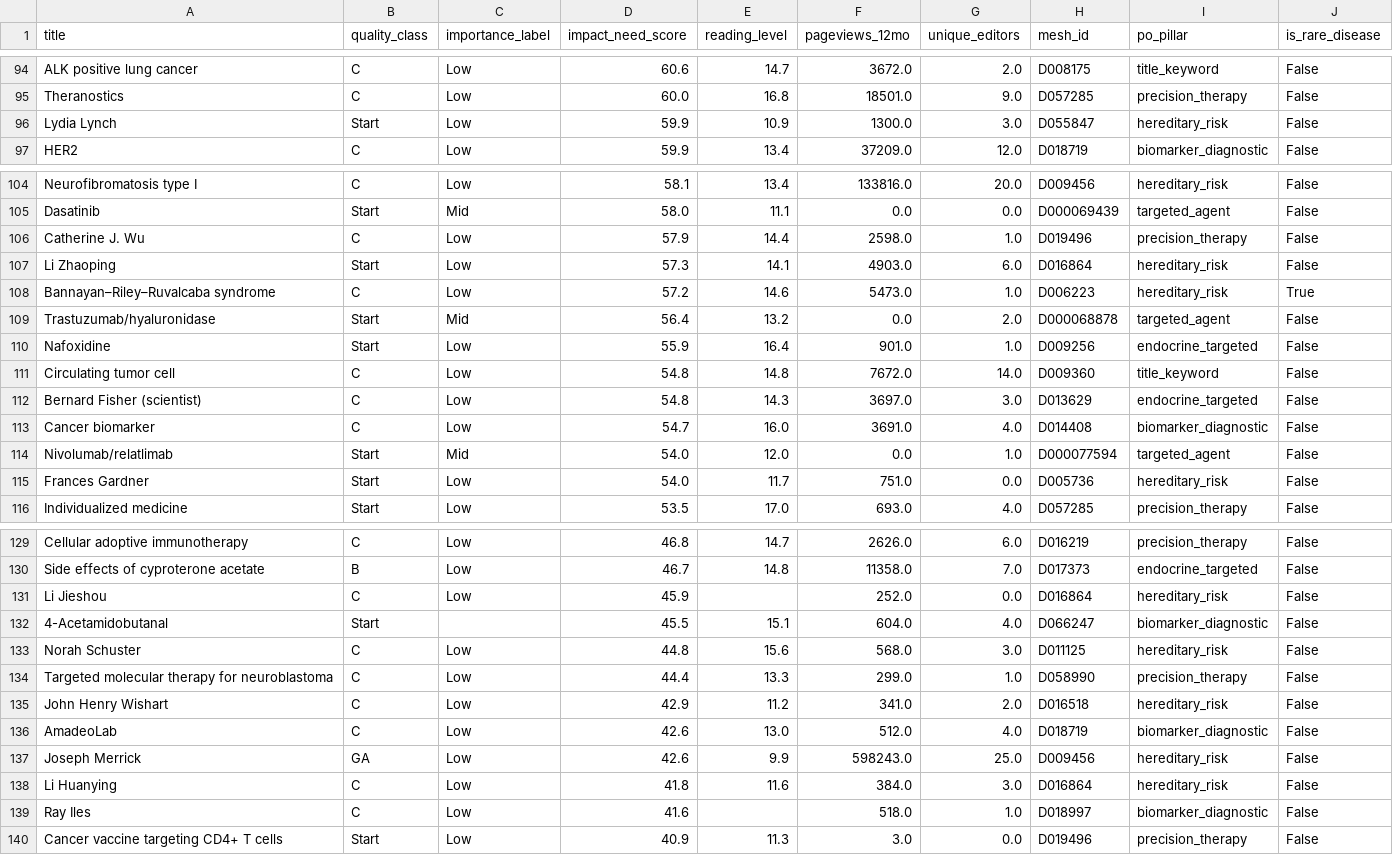
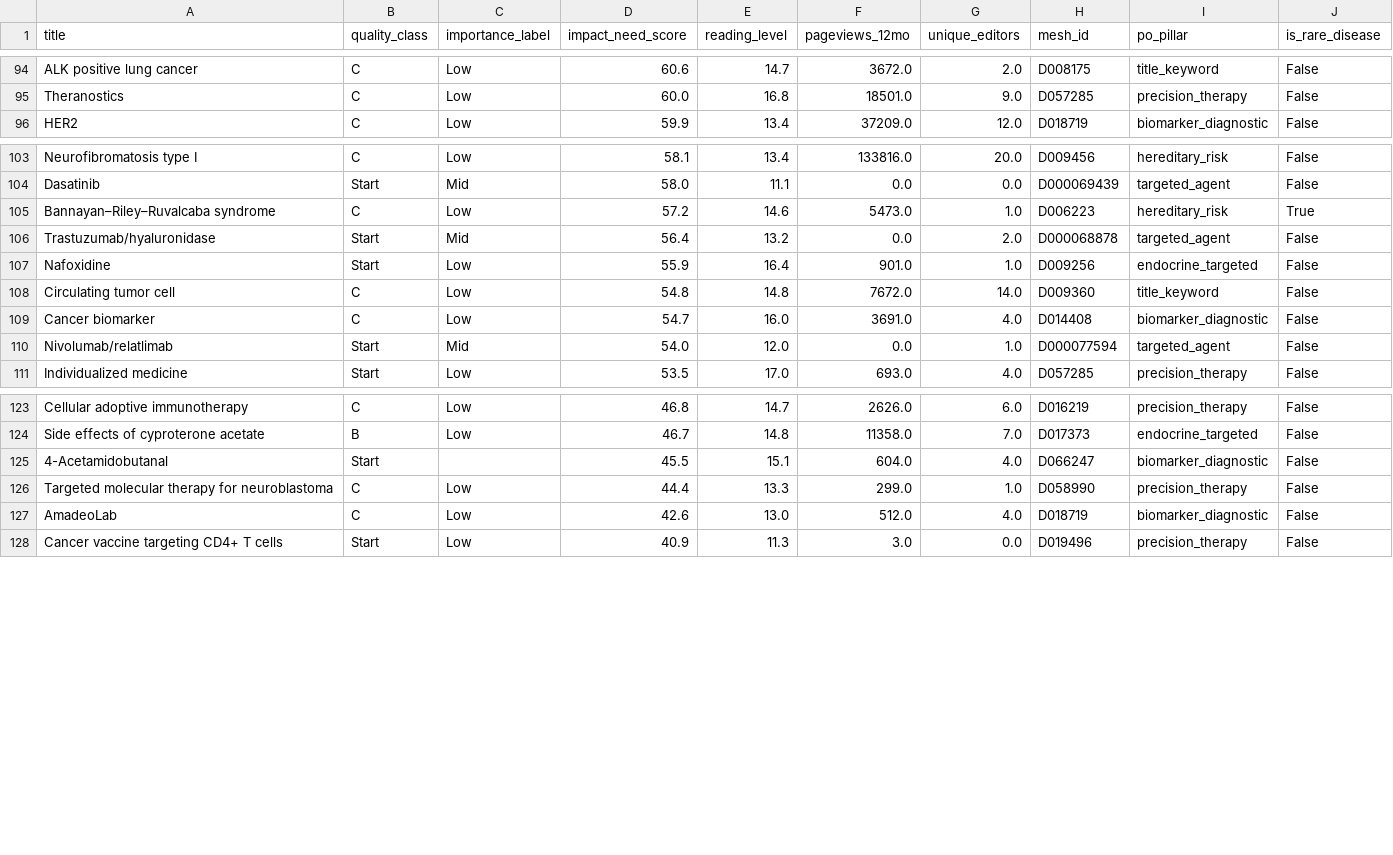
Before and after one commit to zacharyschneider-lynch-pixel/wikimed-dashboard, a CSV file: data/po_articles.csv, drawn as a sheet; only a part is shown, gaps mark what is left out; the diff covers the shown part only; the diff names each change by its address in the sheet, - before the commit and + after, or states it on an @@ line.

```diff
--- a/data/po_articles.csv
+++ b/data/po_articles.csv
-row 96: Lydia Lynch | Start | Low | 59.9 | 10.9 | 1300.0 | 3.0 | D055847 | hereditary_risk | False
-row 106: Catherine J. Wu | C | Low | 57.9 | 14.4 | 2598.0 | 1.0 | D019496 | precision_therapy | False
-row 107: Li Zhaoping | Start | Low | 57.3 | 14.1 | 4903.0 | 6.0 | D016864 | hereditary_risk | False
-row 112: Bernard Fisher (scientist) | C | Low | 54.8 | 14.3 | 3697.0 | 3.0 | D013629 | endocrine_targeted | False
-row 115: Frances Gardner | Start | Low | 54.0 | 11.7 | 751.0 | 0.0 | D005736 | hereditary_risk | False
-row 131: Li Jieshou | C | Low | 45.9 |  | 252.0 | 0.0 | D016864 | hereditary_risk | False
-row 133: Norah Schuster | C | Low | 44.8 | 15.6 | 568.0 | 3.0 | D011125 | hereditary_risk | False
-row 135: John Henry Wishart | C | Low | 42.9 | 11.2 | 341.0 | 2.0 | D016518 | hereditary_risk | False
-row 137: Joseph Merrick | GA | Low | 42.6 | 9.9 | 598243.0 | 25.0 | D009456 | hereditary_risk | False
-row 138: Li Huanying | C | Low | 41.8 | 11.6 | 384.0 | 3.0 | D016864 | hereditary_risk | False
-row 139: Ray Iles | C | Low | 41.6 |  | 518.0 | 1.0 | D018997 | biomarker_diagnostic | False
```
Also changed, not shown: 5 removed rows elsewhere in this file, data/po_analysis_summary.csv, 3 other files.
